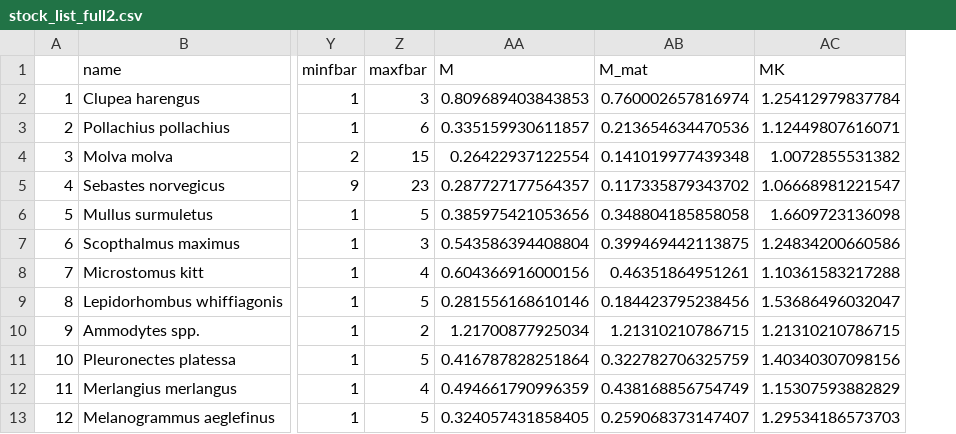
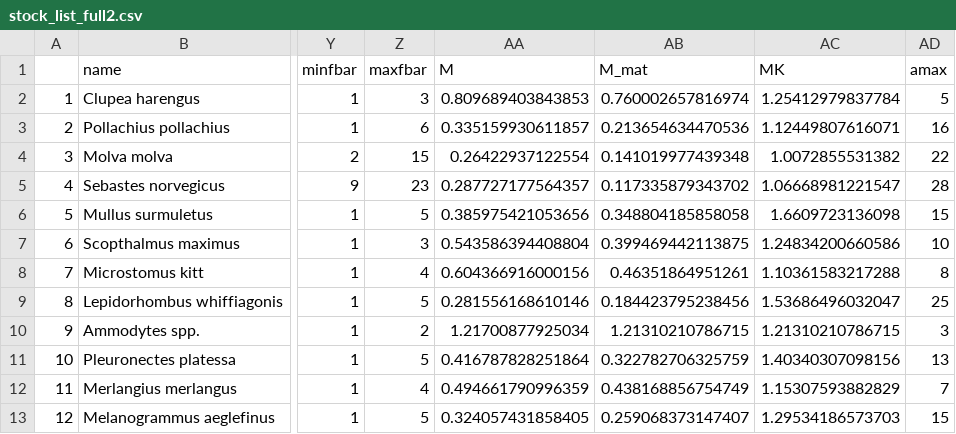
Before and after one commit to shfischer/wklifeVII, a CSV file: R/input/stock_list_full2.csv, drawn as a sheet; only a part is shown, gaps mark what is left out; the diff names each change by its address in the sheet, - before the commit and + after, or states it on an @@ line.

Commit message:
stock specifications

```diff
--- a/R/input/stock_list_full2.csv
+++ b/R/input/stock_list_full2.csv
+column AD (amax), rows 2-13: 5 | 16 | 22 | 28 | 15 | 10 | 8 | 25 | 3 | 13 | 7 | 15
```
Also changed, not shown: 3 other files.
